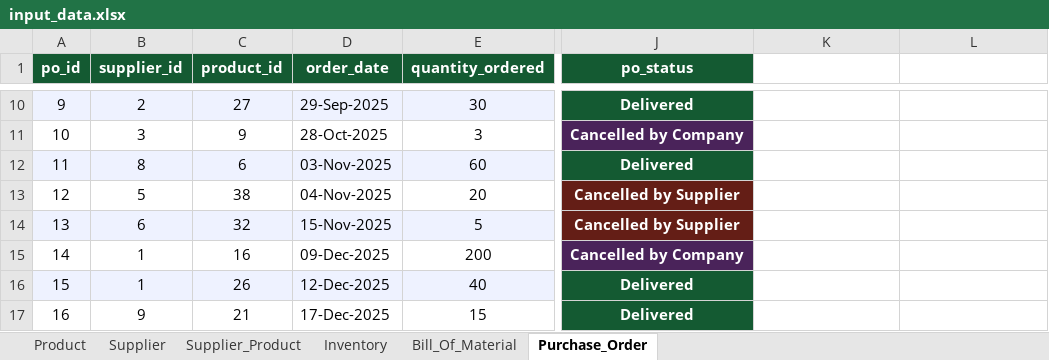
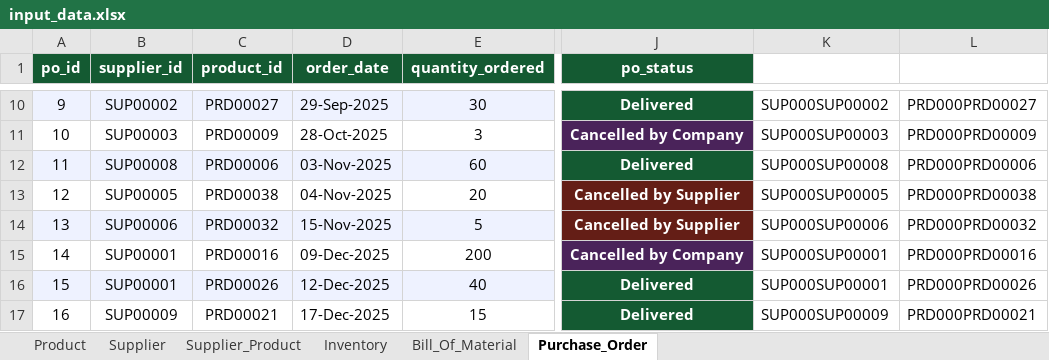
Before and after one commit to senthilvinod/procurement_ai, an Excel workbook: src/data/input_data.xlsx, sheet Purchase_Order, drawn as a sheet; only a part is shown, gaps mark what is left out; values as stored, in another font and other column widths than the file's, no borders; the diff covers the shown part only; the diff names each change by its address in the sheet, - before the commit and + after, or states it on an @@ line.

Commit message:
Product data

```diff
--- a/src/data/input_data.xlsx (sheet Purchase_Order)
+++ b/src/data/input_data.xlsx (sheet Purchase_Order)
-B10 (supplier_id): 2
+B10 (supplier_id): SUP00002
-C10 (product_id): 27
+C10 (product_id): PRD00027
-K10: (empty)
+K10: SUP000SUP00002
-L10: (empty)
+L10: PRD000PRD00027
-B11 (supplier_id): 3
+B11 (supplier_id): SUP00003
-C11 (product_id): 9
+C11 (product_id): PRD00009
-K11: (empty)
+K11: SUP000SUP00003
-L11: (empty)
+L11: PRD000PRD00009
-B12 (supplier_id): 8
+B12 (supplier_id): SUP00008
-C12 (product_id): 6
+C12 (product_id): PRD00006
-K12: (empty)
+K12: SUP000SUP00008
-L12: (empty)
+L12: PRD000PRD00006
-B13 (supplier_id): 5
+B13 (supplier_id): SUP00005
-C13 (product_id): 38
+C13 (product_id): PRD00038
-K13: (empty)
+K13: SUP000SUP00005
-L13: (empty)
+L13: PRD000PRD00038
-B14 (supplier_id): 6
+B14 (supplier_id): SUP00006
-C14 (product_id): 32
+C14 (product_id): PRD00032
-K14: (empty)
+K14: SUP000SUP00006
-L14: (empty)
+L14: PRD000PRD00032
-B15:B16 (supplier_id): 1
+B15:B16 (supplier_id): SUP00001
-C15 (product_id): 16
+C15 (product_id): PRD00016
-K15:K16: (empty)
+K15:K16: SUP000SUP00001
-L15: (empty)
+L15: PRD000PRD00016
-C16 (product_id): 26
+C16 (product_id): PRD00026
-L16: (empty)
+L16: PRD000PRD00026
-B17 (supplier_id): 9
+B17 (supplier_id): SUP00009
-C17 (product_id): 21
+C17 (product_id): PRD00021
-K17: (empty)
+K17: SUP000SUP00009
-L17: (empty)
+L17: PRD000PRD00021
```
Also changed, not shown: 1708 edited cells elsewhere in this sheet, sheet Supplier_Product, sheet Bill_Of_Material, sheet Inventory, 8 other files.
